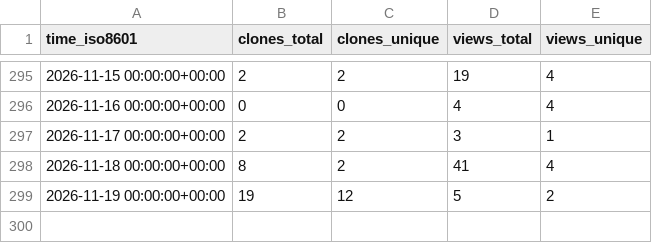
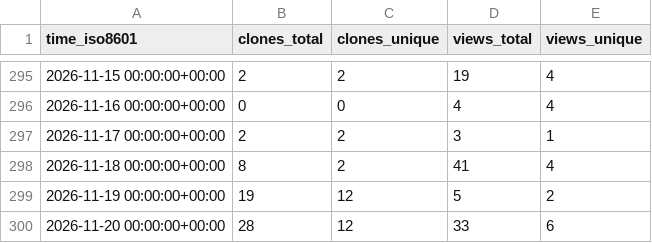
Before and after one commit to Suncuss/Suncuss-repo-stats, a CSV file: Suncuss/BirdNET-PiPy/ghrs-data/views_clones_aggregate.csv, drawn as a sheet; only a part is shown, gaps mark what is left out; the diff names each change by its address in the sheet, - before the commit and + after, or states it on an @@ line.

```diff
--- a/Suncuss/BirdNET-PiPy/ghrs-data/views_clones_aggregate.csv
+++ b/Suncuss/BirdNET-PiPy/ghrs-data/views_clones_aggregate.csv
+row 300: 2026-11-20 00:00:00+00:00 | 28 | 12 | 33 | 6
```
Also changed, not shown: 1 other file.
